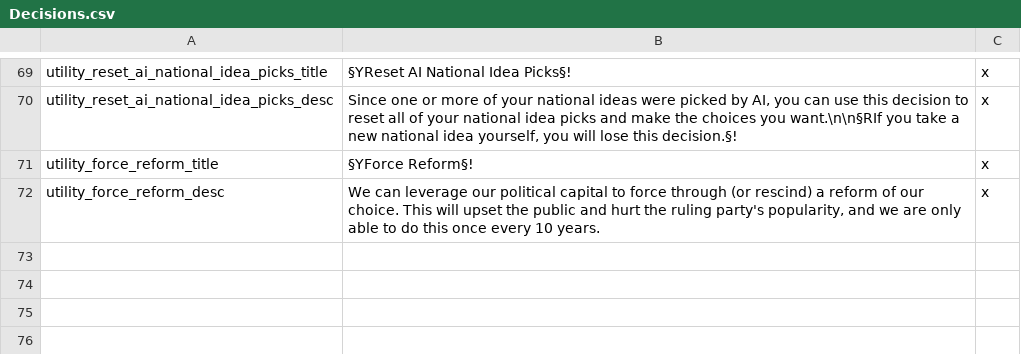
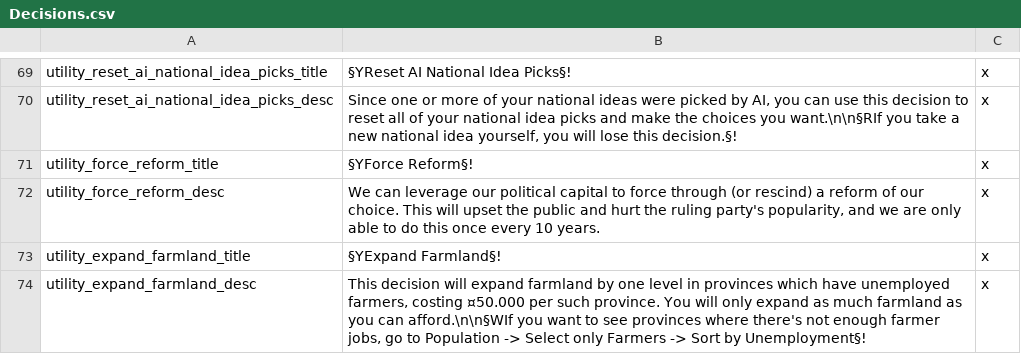
Before and after one commit to lilp123a/Victoria-Universalis-Fork, a CSV file: Victoria Universalis Fork/localisation/Decisions.csv, drawn as a sheet; only a part is shown, gaps mark what is left out; the diff names each change by its address in the sheet, - before the commit and + after, or states it on an @@ line.

```diff
--- a/Victoria Universalis Fork/localisation/Decisions.csv
+++ b/Victoria Universalis Fork/localisation/Decisions.csv
+row 73: utility_expand_farmland_title | §YExpand Farmland§! | x
+row 74: utility_expand_farmland_desc | This decision will expand farmland by one level in provinces which have unemployed farmers, costing ¤50.000 per such province. You will only expand as much farmland as you can afford.\n\n§WIf you want to see provinces where there's not enough farmer jobs, go to Population -> Select only Farmers -> Sort by Unemployment§! | x
```
Also changed, not shown: Victoria Universalis Fork/localisation/Modifiers.csv, 5 other files.
